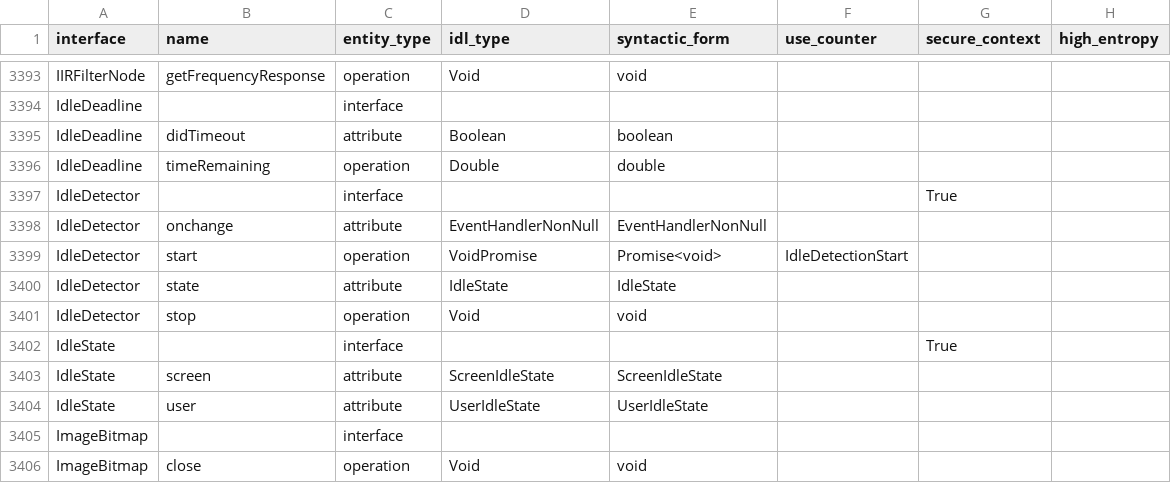
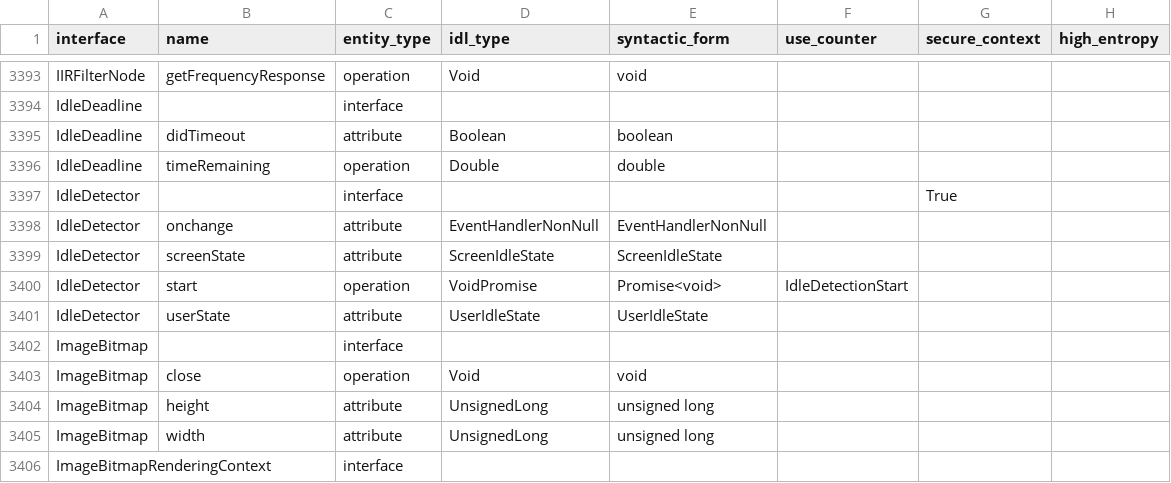
Before and after one commit to asankah/chromium-api-list, a CSV file: chromium_api_list.csv, drawn as a sheet; only a part is shown, gaps mark what is left out; the shorter side is filled out with more unchanged rows.

Commit message:
Blink API list update from refs/heads/master@{#767113}
Source Chromium revision is https://crrev.com/a7c1b21614f6b5763bd597ab8fefd8678c073df9

See https://github.com/asankah/chromium-api-list for details on how the
list was generated.

```diff
--- a/chromium_api_list.csv
+++ b/chromium_api_list.csv
@@ -3398,8 +3398,5 @@ IdleDetector,,interface,,,,True,
 IdleDetector,onchange,attribute,EventHandlerNonNull,EventHandlerNonNull,,,
+IdleDetector,screenState,attribute,ScreenIdleState,ScreenIdleState,,,
 IdleDetector,start,operation,VoidPromise,Promise<void>,IdleDetectionStart,,
-IdleDetector,state,attribute,IdleState,IdleState,,,
-IdleDetector,stop,operation,Void,void,,,
-IdleState,,interface,,,,True,
-IdleState,screen,attribute,ScreenIdleState,ScreenIdleState,,,
-IdleState,user,attribute,UserIdleState,UserIdleState,,,
+IdleDetector,userState,attribute,UserIdleState,UserIdleState,,,
 ImageBitmap,,interface,,,,,
```
